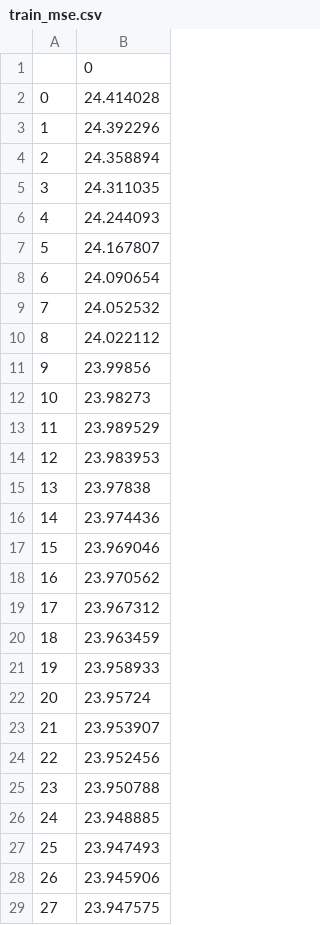
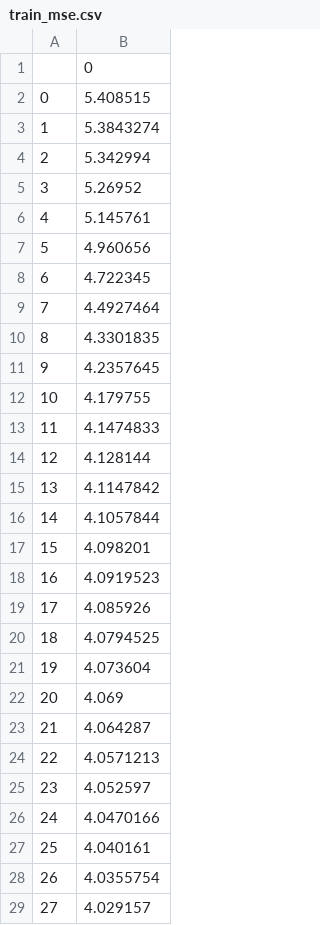
Before and after one commit to tszking/ASU-DNN, a CSV file: code/train_mse.csv, drawn as a sheet; only a part is shown; the diff covers the shown part only.

```diff
--- a/code/train_mse.csv
+++ b/code/train_mse.csv
@@ -1,29 +1,29 @@
 ,0
-0,24.414028
-1,24.392296
-2,24.358894
-3,24.311035
-4,24.244093
-5,24.167807
-6,24.090654
-7,24.052532
-8,24.022112
-9,23.99856
-10,23.98273
-11,23.989529
-12,23.983953
-13,23.97838
-14,23.974436
-15,23.969046
-16,23.970562
-17,23.967312
-18,23.963459
-19,23.958933
-20,23.95724
-21,23.953907
-22,23.952456
-23,23.950788
-24,23.948885
-25,23.947493
-26,23.945906
-27,23.947575
+0,5.408515
+1,5.3843274
+2,5.342994
+3,5.26952
+4,5.145761
+5,4.960656
+6,4.722345
+7,4.4927464
+8,4.3301835
+9,4.2357645
+10,4.179755
+11,4.1474833
+12,4.128144
+13,4.1147842
+14,4.1057844
+15,4.098201
+16,4.0919523
+17,4.085926
+18,4.0794525
+19,4.073604
+20,4.069
+21,4.064287
+22,4.0571213
+23,4.052597
+24,4.0470166
+25,4.040161
+26,4.0355754
+27,4.029157
```
Also changed, not shown: 72 edited cells elsewhere in this file, code/validation_mse.csv, 3 other files.
